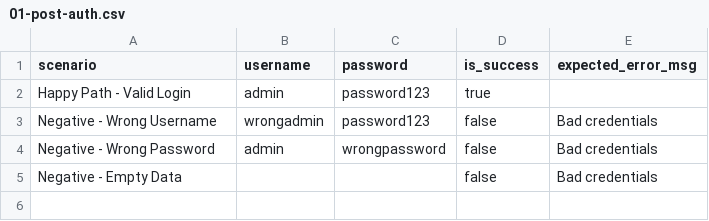
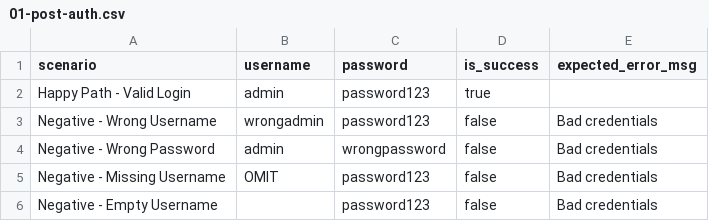
Before and after one commit to TarmuHu/restful-booker-api-testing, a CSV file: 01-post-auth.csv, drawn as a sheet.

```diff
--- a/01-post-auth.csv
+++ b/01-post-auth.csv
@@ -4,2 +4,3 @@ Negative - Wrong Username,wrongadmin,password123,false,Bad credentials
 Negative - Wrong Password,admin,wrongpassword,false,Bad credentials
-Negative - Empty Data,,,false,Bad credentials
+Negative - Missing Username,OMIT,password123,false,Bad credentials
+Negative - Empty Username,,password123,false,Bad credentials
```
Also changed, not shown: 02-post-booking.csv, 11 other files.
